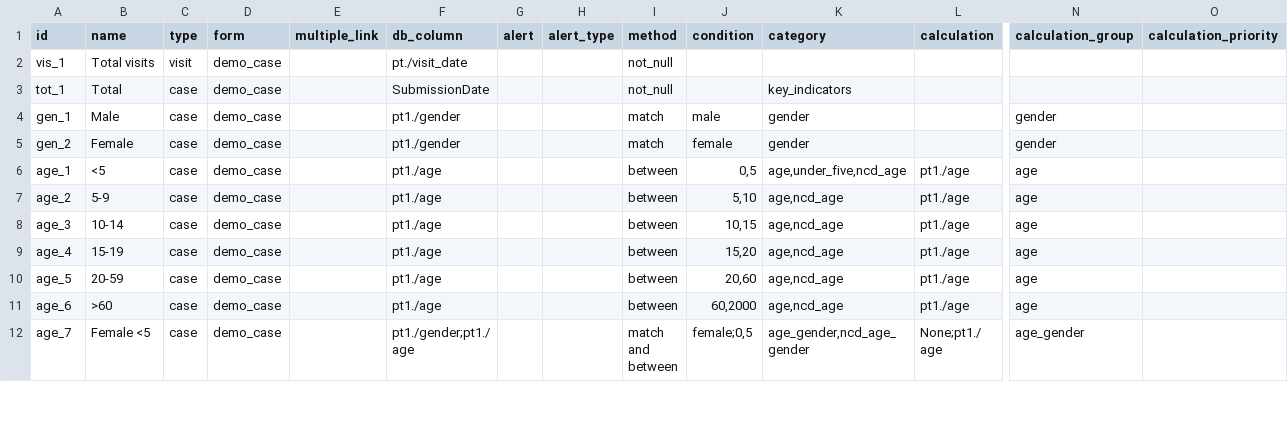
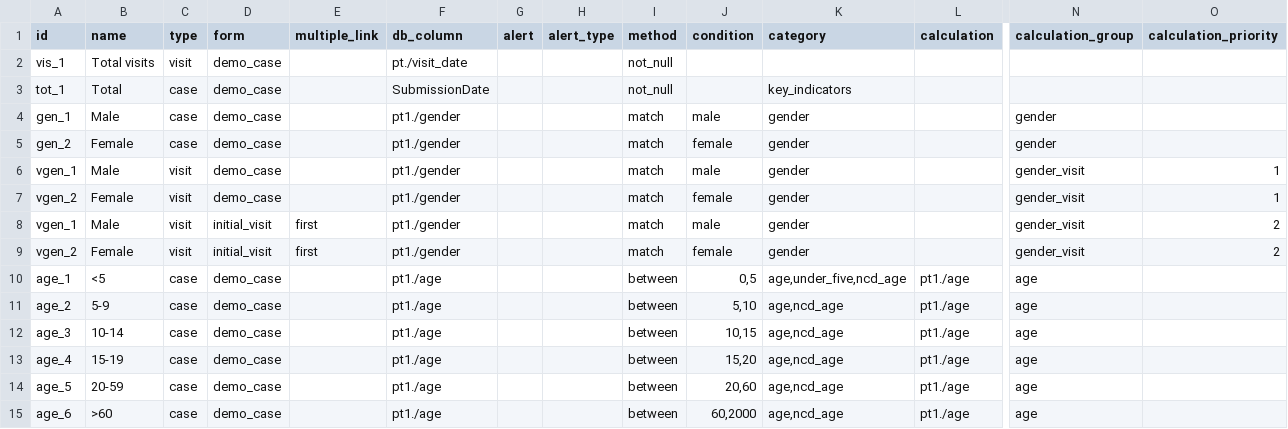
Before and after one commit to fjelltopp/meerkat_abacus, a CSV file: meerkat_abacus/country_config/variable_codes/demographic_codes.csv, drawn as a sheet; only a part is shown, gaps mark what is left out; the shorter side is filled out with more unchanged rows; rows hold the shown columns only; the diff names each change by its address in the sheet, - before the commit and + after, or states it on an @@ line.

Commit message:
add manual test cases for invalid data

```diff
--- a/meerkat_abacus/country_config/variable_codes/demographic_codes.csv
+++ b/meerkat_abacus/country_config/variable_codes/demographic_codes.csv
+row 6: vgen_1 | Male | visit | demo_case |  | pt1./gender |  |  | match | male | gender |  | gender_visit | 1
+row 7: vgen_2 | Female | visit | demo_case |  | pt1./gender |  |  | match | female | gender |  | gender_visit | 1
+row 8: vgen_1 | Male | visit | initial_visit | first | pt1./gender |  |  | match | male | gender |  | gender_visit | 2
+row 9: vgen_2 | Female | visit | initial_visit | first | pt1./gender |  |  | match | female | gender |  | gender_visit | 2
```
Also changed, not shown: meerkat_abacus/country_config/demo_case_test_data.csv.
